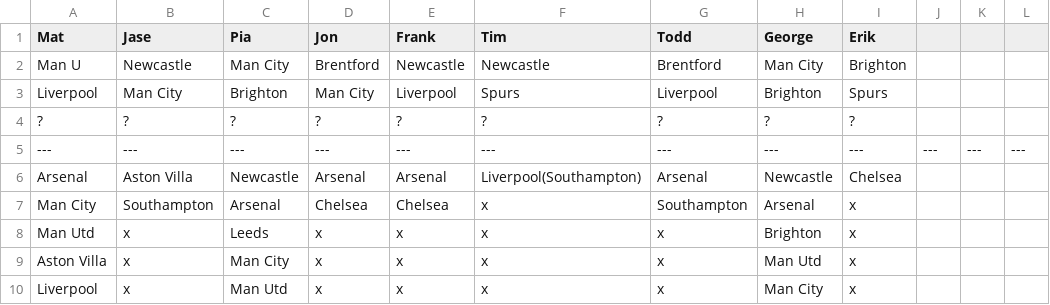
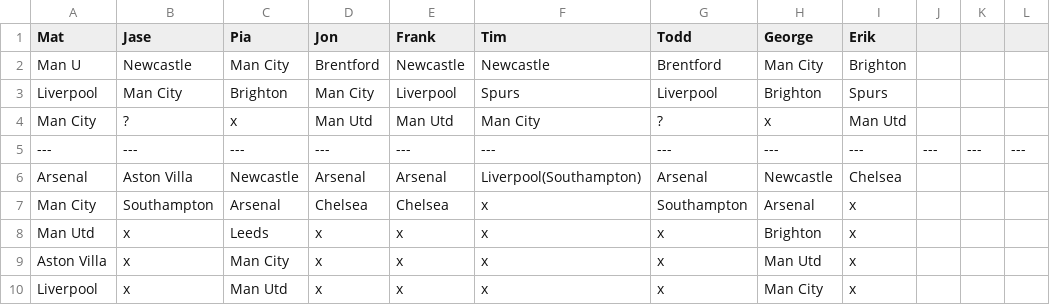
Before and after one commit to matbroughty/fffc, a CSV file: data/killer.csv, drawn as a sheet; only a part is shown; removed rows and columns are numbered as before the commit, all else as after; the diff names each change by its address in the sheet, - before the commit and + after, or states it on an @@ line.

```diff
--- a/data/killer.csv
+++ b/data/killer.csv
-row 4: ? | ? | ? | ? | ? | ? | ? | ? | ?
+row 4: Man City | ? | x | Man Utd | Man Utd | Man City | ? | x | Man Utd
```
Also changed, not shown: 1 other file.
